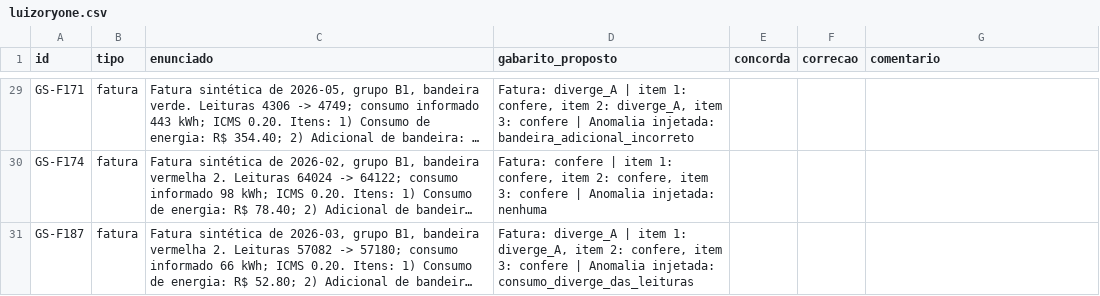
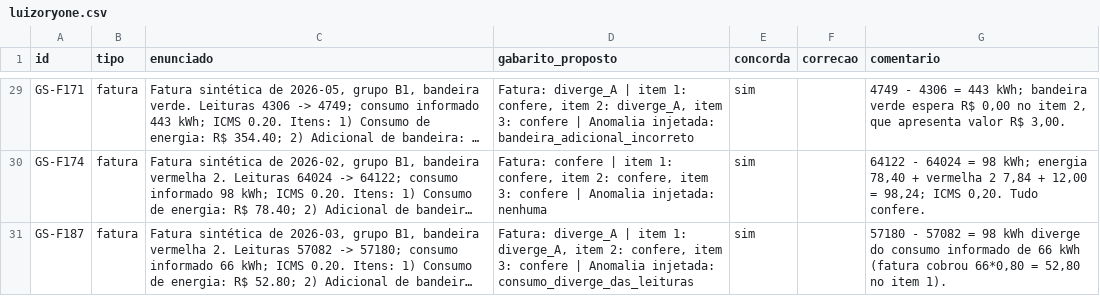
Before and after one commit to grupo-8-residencia/Fatura-Aberta, a CSV file: dados/golden-set/anotacoes/luizoryone.csv, drawn as a sheet; only a part is shown, gaps mark what is left out; long unchanged cells end in …; the diff covers the shown part only; the diff names each change by its address in the sheet, - before the commit and + after, or states it on an @@ line.

Commit message:
feat(avaliacao): anotação de luizoryone (#32)
- confere os 30 itens atribuídos em dados/golden-set/anotacoes/luizoryone.csv (12 perguntas e 18 faturas sintéticas)
- valida aritmética e coerência de ICMS das 18 faturas contra fa_motor e texto literal das 12 perguntas contra corpus_b1.json
- consolidação via scripts/consolidar_anotacoes.py registra 30/30 (100%), zero divergências e zero violações de linguagem

Refs #32

```diff
--- a/dados/golden-set/anotacoes/luizoryone.csv
+++ b/dados/golden-set/anotacoes/luizoryone.csv
-E29:E31 (concorda): (empty)
+E29:E31 (concorda): sim
-G29 (comentario): (empty)
+G29 (comentario): 4749 - 4306 = 443 kWh; bandeira verde espera R$ 0,00 no item 2, que apresenta valor R$ 3,00.
-G30 (comentario): (empty)
+G30 (comentario): 64122 - 64024 = 98 kWh; energia 78,40 + vermelha 2 7,84 + 12,00 = 98,24; ICMS 0,20. Tudo confere.
-G31 (comentario): (empty)
+G31 (comentario): 57180 - 57082 = 98 kWh diverge do consumo informado de 66 kWh (fatura cobrou 66*0,80 = 52,80 no item 1).
```
Also changed, not shown: 54 edited cells elsewhere in this file.
